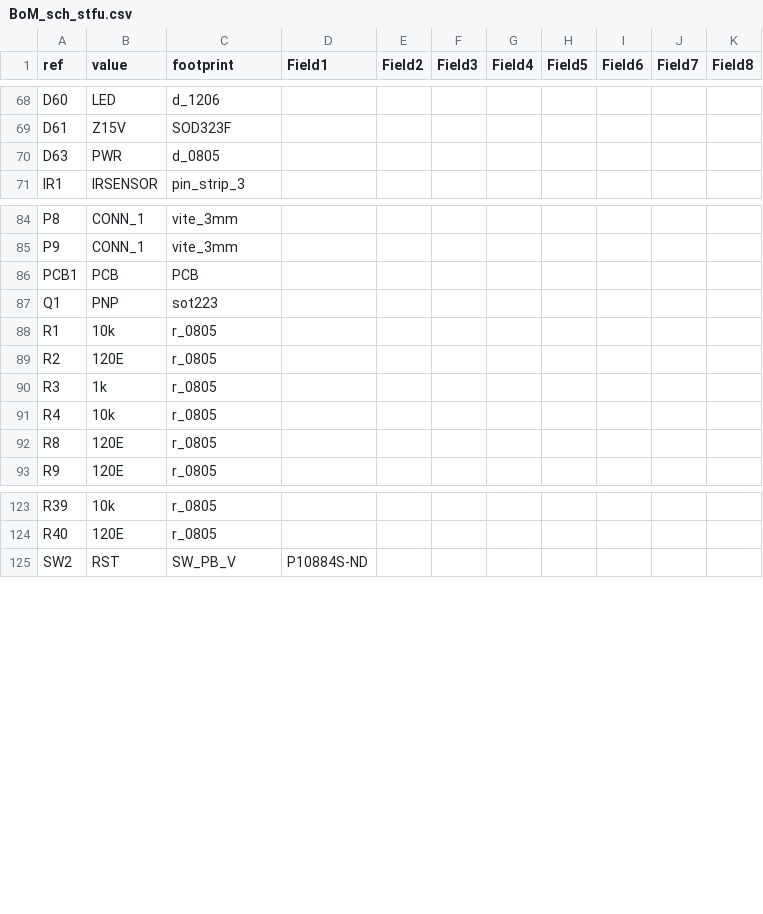
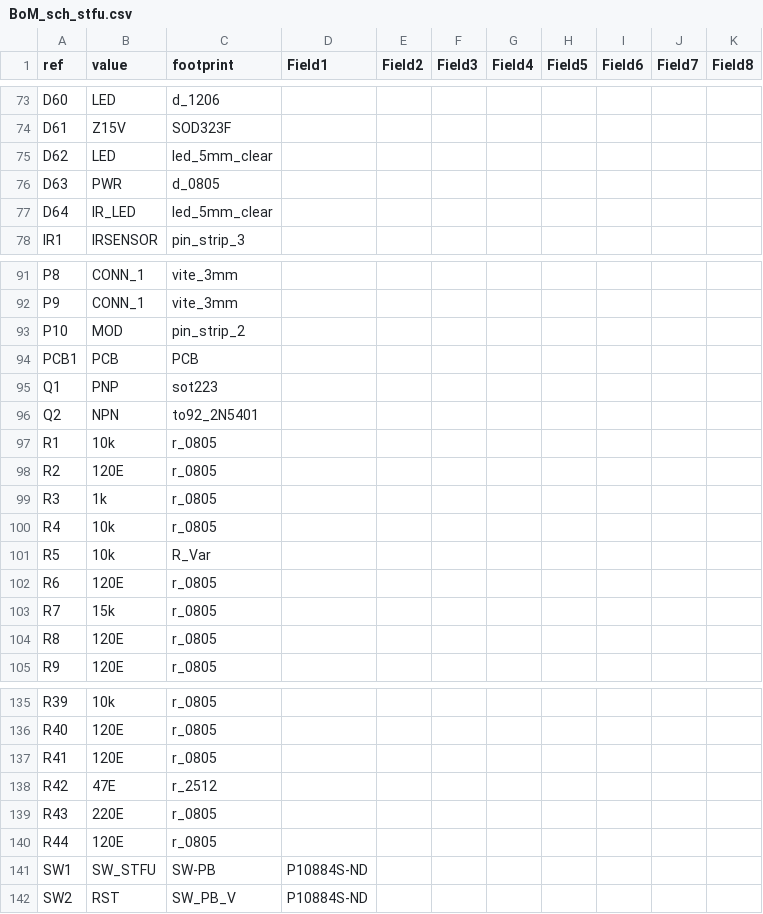
Before and after one commit to Anool/STFU_v1, a CSV file: BoM_sch_stfu.csv, drawn as a sheet; only a part is shown, gaps mark what is left out; the diff covers the shown part only; the diff names each change by its address in the sheet, - before the commit and + after, or states it on an @@ line.

```diff
--- a/BoM_sch_stfu.csv
+++ b/BoM_sch_stfu.csv
+row 75: D62 | LED | led_5mm_clear
+row 77: D64 | IR_LED | led_5mm_clear
+row 93: P10 | MOD | pin_strip_2
+row 96: Q2 | NPN | to92_2N5401
+row 101: R5 | 10k | R_Var
+row 102: R6 | 120E | r_0805
+row 103: R7 | 15k | r_0805
+row 137: R41 | 120E | r_0805
+row 138: R42 | 47E | r_2512
+row 139: R43 | 220E | r_0805
+row 140: R44 | 120E | r_0805
+row 141: SW1 | SW_STFU | SW-PB | P10884S-ND
```
Also changed, not shown: 6 added rows elsewhere in this file, BoM_pcb_stfu.csv, BoM_stfu_DigiKey.csv, 34 other files.
